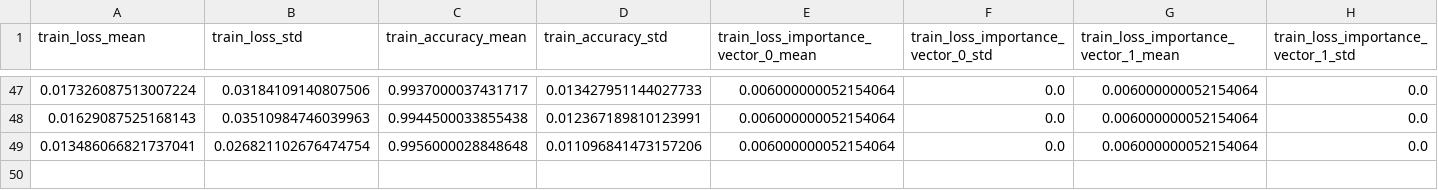
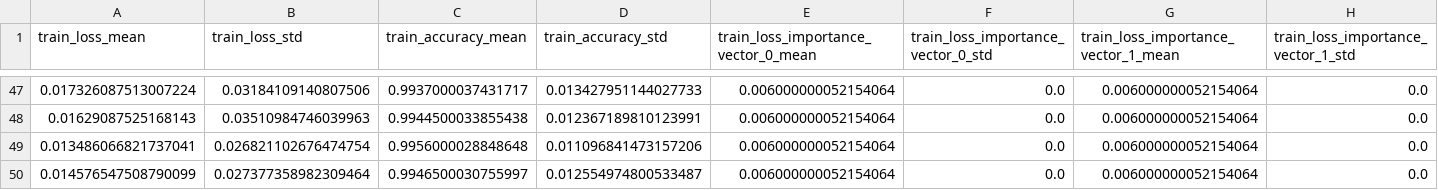
Before and after one commit to JMackie80/HowToTrainYourMAMLPytorch, a CSV file: omniglot_maml++_1_8_0.1_64_5_1/logs/summary_statistics.csv, drawn as a sheet; only a part is shown, gaps mark what is left out; rows hold the shown columns only; the diff names each change by its address in the sheet, - before the commit and + after, or states it on an @@ line.

Commit message:
partial maml++

```diff
--- a/omniglot_maml++_1_8_0.1_64_5_1/logs/summary_statistics.csv
+++ b/omniglot_maml++_1_8_0.1_64_5_1/logs/summary_statistics.csv
+row 50: 0.014576547508790099 | 0.027377358982309464 | 0.9946500030755997 | 0.012554974800533487 | 0.006000000052154064 | 0.0 | 0.006000000052154064 | 0.0
```
Also changed, not shown: 3 other files.
